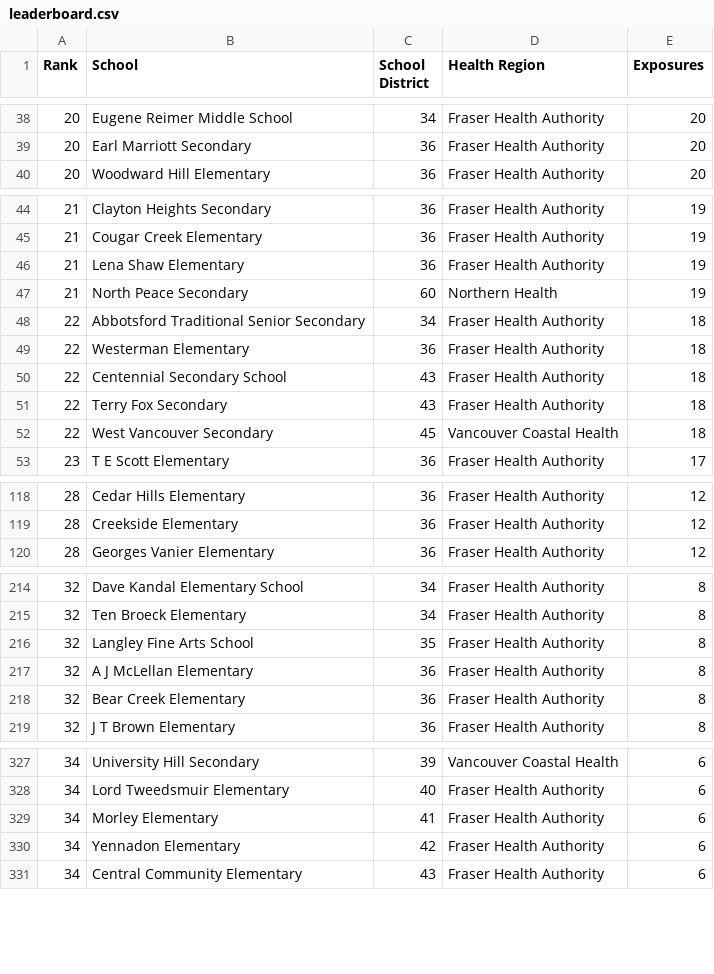
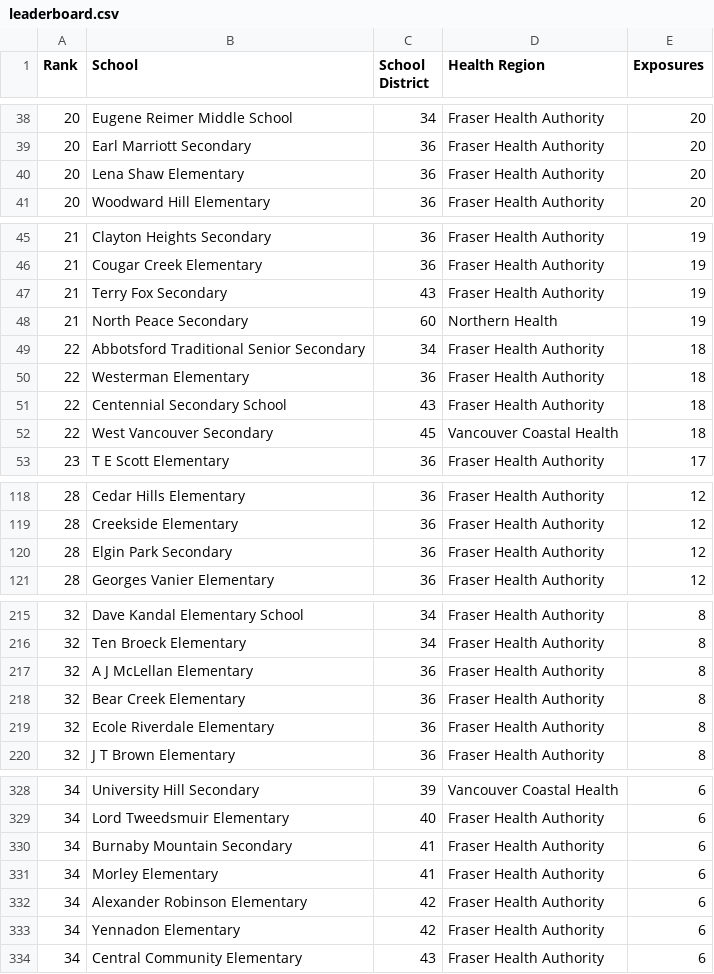
Before and after one commit to spod/bcschoolscoviddata, a CSV file: data/leaderboard.csv, drawn as a sheet; only a part is shown, gaps mark what is left out; the diff covers the shown part only.

```diff
--- a/data/leaderboard.csv
+++ b/data/leaderboard.csv
@@ -39,2 +39,3 @@ Rank,School,School District,Health Region,Exposures
 20,Earl Marriott Secondary,36,Fraser Health Authority,20
+20,Lena Shaw Elementary,36,Fraser Health Authority,20
 20,Woodward Hill Elementary,36,Fraser Health Authority,20
@@ -45,3 +46,3 @@ Rank,School,School District,Health Region,Exposures
 21,Cougar Creek Elementary,36,Fraser Health Authority,19
-21,Lena Shaw Elementary,36,Fraser Health Authority,19
+21,Terry Fox Secondary,43,Fraser Health Authority,19
 21,North Peace Secondary,60,Northern Health,19
@@ -50,3 +51,2 @@ Rank,School,School District,Health Region,Exposures
 22,Centennial Secondary School,43,Fraser Health Authority,18
-22,Terry Fox Secondary,43,Fraser Health Authority,18
 22,West Vancouver Secondary,45,Vancouver Coastal Health,18
@@ -119,2 +119,3 @@ Rank,School,School District,Health Region,Exposures
 28,Creekside Elementary,36,Fraser Health Authority,12
+28,Elgin Park Secondary,36,Fraser Health Authority,12
 28,Georges Vanier Elementary,36,Fraser Health Authority,12
@@ -215,5 +216,5 @@ Rank,School,School District,Health Region,Exposures
 32,Ten Broeck Elementary,34,Fraser Health Authority,8
-32,Langley Fine Arts School,35,Fraser Health Authority,8
 32,A J McLellan Elementary,36,Fraser Health Authority,8
 32,Bear Creek Elementary,36,Fraser Health Authority,8
+32,Ecole Riverdale Elementary,36,Fraser Health Authority,8
 32,J T Brown Elementary,36,Fraser Health Authority,8
@@ -328,3 +329,5 @@ Rank,School,School District,Health Region,Exposures
 34,Lord Tweedsmuir Elementary,40,Fraser Health Authority,6
+34,Burnaby Mountain Secondary,41,Fraser Health Authority,6
 34,Morley Elementary,41,Fraser Health Authority,6
+34,Alexander Robinson Elementary,42,Fraser Health Authority,6
 34,Yennadon Elementary,42,Fraser Health Authority,6
```
Also changed, not shown: 10 added rows, 13 removed rows and 1 edited cell elsewhere in this file, data/bc_school_covid_events_raw_data.csv, data/raw_data.csv.
